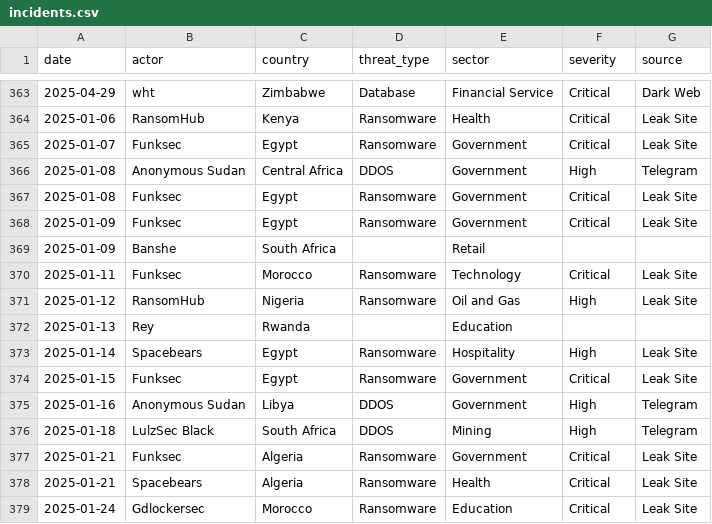
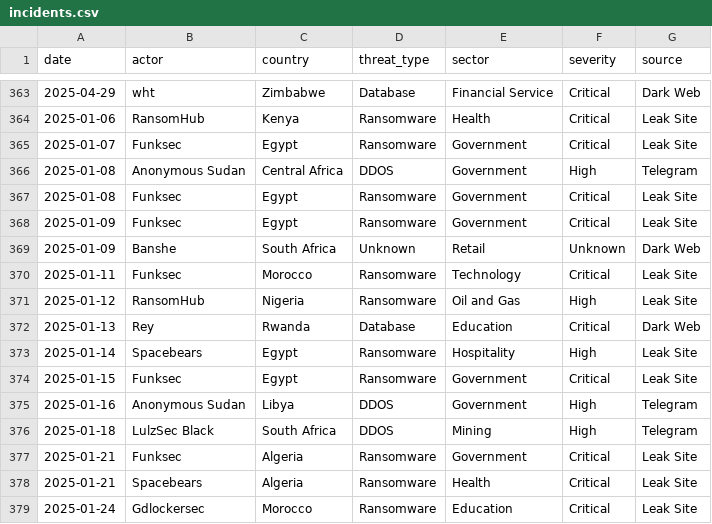
Before and after one commit to sanah-cti/cyhawk-africa-dashboard, a CSV file: data/incidents.csv, drawn as a sheet; only a part is shown, gaps mark what is left out.

Commit message:
Update incidents.csv

```diff
--- a/data/incidents.csv
+++ b/data/incidents.csv
@@ -368,6 +368,6 @@ date,actor,country,threat_type,sector,severity,source
 2025-01-09,Funksec,Egypt,Ransomware,Government,Critical,Leak Site
-2025-01-09,Banshe,South Africa,,Retail,,
+2025-01-09,Banshe,South Africa,Unknown,Retail,Unknown,Dark Web
 2025-01-11,Funksec,Morocco,Ransomware,Technology,Critical,Leak Site
 2025-01-12,RansomHub,Nigeria,Ransomware,Oil and Gas,High,Leak Site
-2025-01-13,Rey,Rwanda,,Education,,
+2025-01-13,Rey,Rwanda,Database,Education,Critical,Dark Web
 2025-01-14,Spacebears,Egypt,Ransomware,Hospitality,High,Leak Site
```
